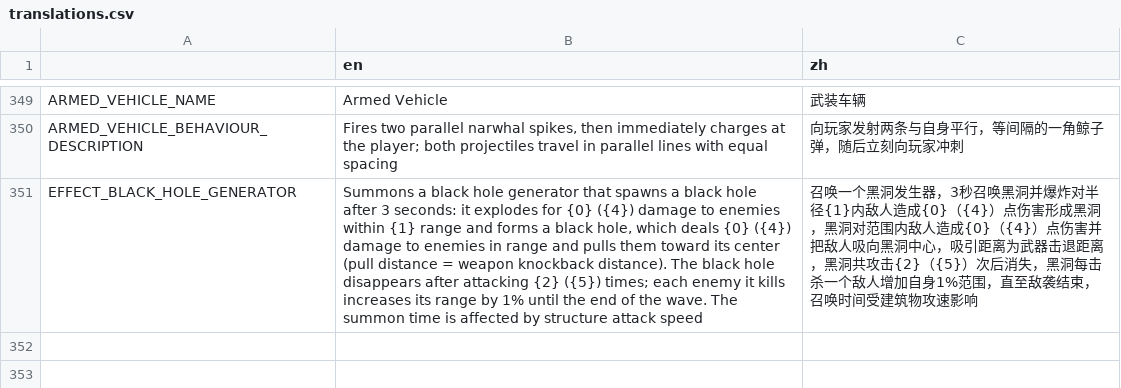
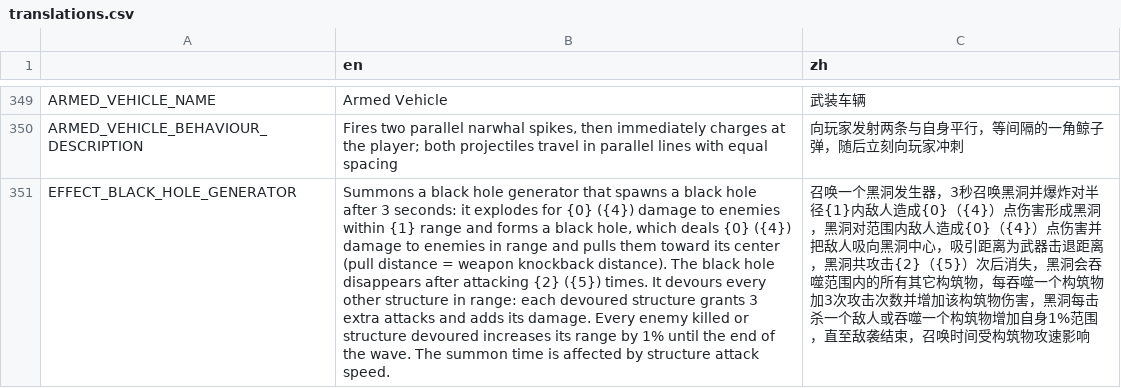
Before and after one commit to FengLiuFeseliud/Brotato-FengAddMods, a CSV file: translations/translations.csv, drawn as a sheet; only a part is shown, gaps mark what is left out; the diff names each change by its address in the sheet, - before the commit and + after, or states it on an @@ line.

```diff
--- a/translations/translations.csv
+++ b/translations/translations.csv
-B351 (en): …{2} ({5}) times; each enemy it kills increases its range by 1% until the end of the wave. The summon time is affected by structure attack speed
+B351 (en): …{2} ({5}) times. It devours every other structure in range: each devoured structure grants 3 extra attacks and adds its damage. Every enemy killed or structure devoured increases its range by 1% until the end of the wave. The summon time is affected by structure attack speed.
-C351 (zh): …失，黑洞每击杀一个敌人增加自身1%范围，直至敌袭结束，召唤时间受建筑物攻速…
+C351 (zh): …失，黑洞会吞噬范围内的所有其它构筑物，每吞噬一个构筑物加3次攻击次数并增加该构筑物伤害，黑洞每击杀一个敌人或吞噬一个构筑物增加自身1%范围，直至敌袭结束，召唤时间受构筑物攻速…
```
Also changed, not shown: 19 other files.
